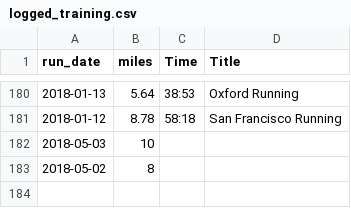
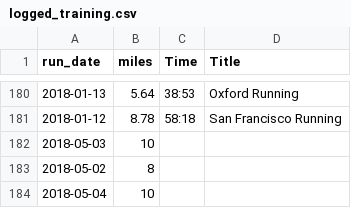
Before and after one commit to ajhoward7/xcelerate, a CSV file: code/main/users/alex/logged_training.csv, drawn as a sheet; only a part is shown, gaps mark what is left out.

```diff
--- a/code/main/users/alex/logged_training.csv
+++ b/code/main/users/alex/logged_training.csv
@@ -183 +183,2 @@ run_date,miles,Time,Title
 2018-05-02,8
+2018-05-04,10
```
Also changed, not shown: code/main/users/alex/planned_training.csv, code/main/users/master_users.csv, 7 other files.
